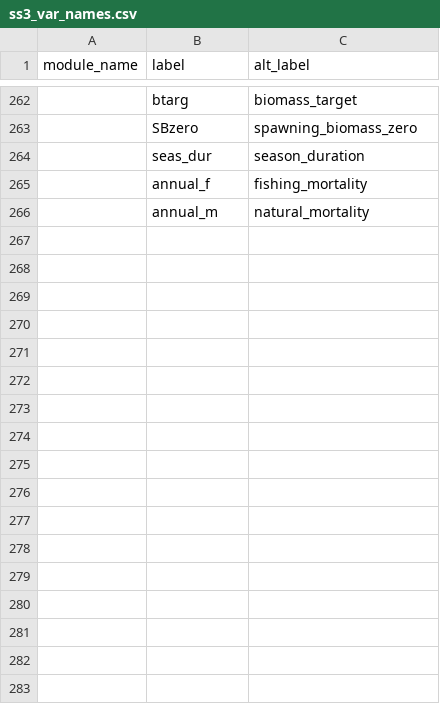
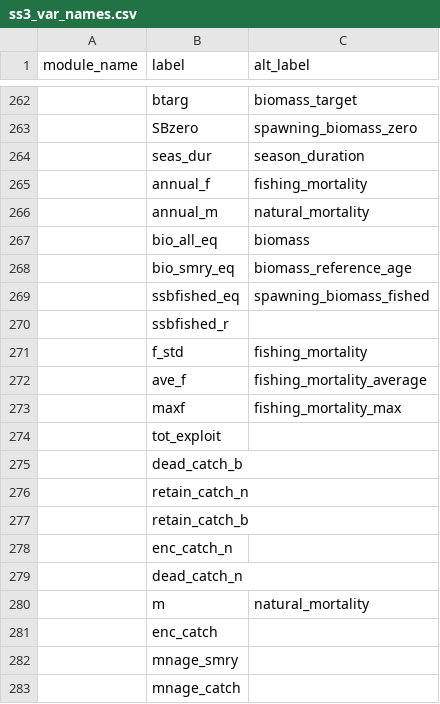
Before and after one commit to nmfs-ost/stockplotr, a CSV file: inst/resources/ss3_var_names.csv, drawn as a sheet; only a part is shown, gaps mark what is left out; the diff names each change by its address in the sheet, - before the commit and + after, or states it on an @@ line.

Commit message:
add std naming for sprseries module

```diff
--- a/inst/resources/ss3_var_names.csv
+++ b/inst/resources/ss3_var_names.csv
+row 267:  | bio_all_eq | biomass
+row 268:  | bio_smry_eq | biomass_reference_age
+row 269:  | ssbfished_eq | spawning_biomass_fished
+row 270:  | ssbfished_r
+row 271:  | f_std | fishing_mortality
+row 272:  | ave_f | fishing_mortality_average
+row 273:  | maxf | fishing_mortality_max
+row 274:  | tot_exploit
+row 275:  | dead_catch_b
+row 276:  | retain_catch_n
+row 277:  | retain_catch_b
+row 278:  | enc_catch_n
+row 279:  | dead_catch_n
+row 280:  | m | natural_mortality
+row 281:  | enc_catch
+row 282:  | mnage_smry
+row 283:  | mnage_catch
```
